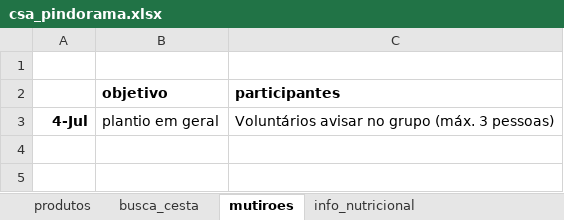
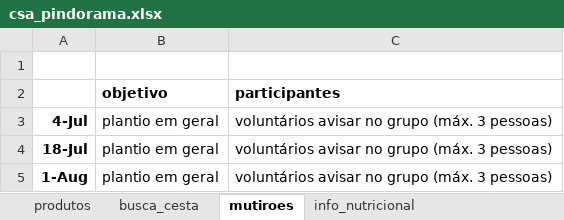
Before and after one commit to renato-favarin/web_app_CSA, an Excel workbook: data/csa_pindorama.xlsx, sheet mutiroes, drawn as a sheet; values as stored, in another font and other column widths than the file's, no borders; the diff names each change by its address in the sheet, - before the commit and + after, or states it on an @@ line.

```diff
--- a/data/csa_pindorama.xlsx (sheet mutiroes)
+++ b/data/csa_pindorama.xlsx (sheet mutiroes)
-C3 (participantes): Voluntários avisar no grupo (máx. 3 pessoas)
+C3 (participantes): voluntários avisar no grupo (máx. 3 pessoas)
+row 4: 18-Jul | plantio em geral | voluntários avisar no grupo (máx. 3 pessoas)
+row 5: 1-Aug | plantio em geral | voluntários avisar no grupo (máx. 3 pessoas)
```
Also changed, not shown: sheet produtos, sheet busca_cesta, 1 other file.
